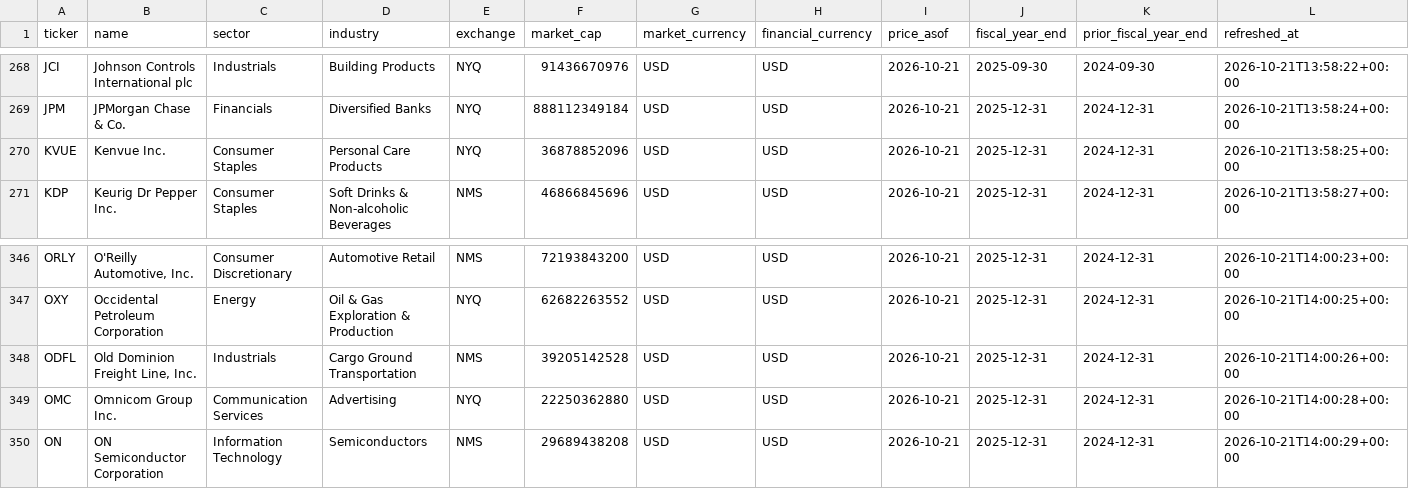
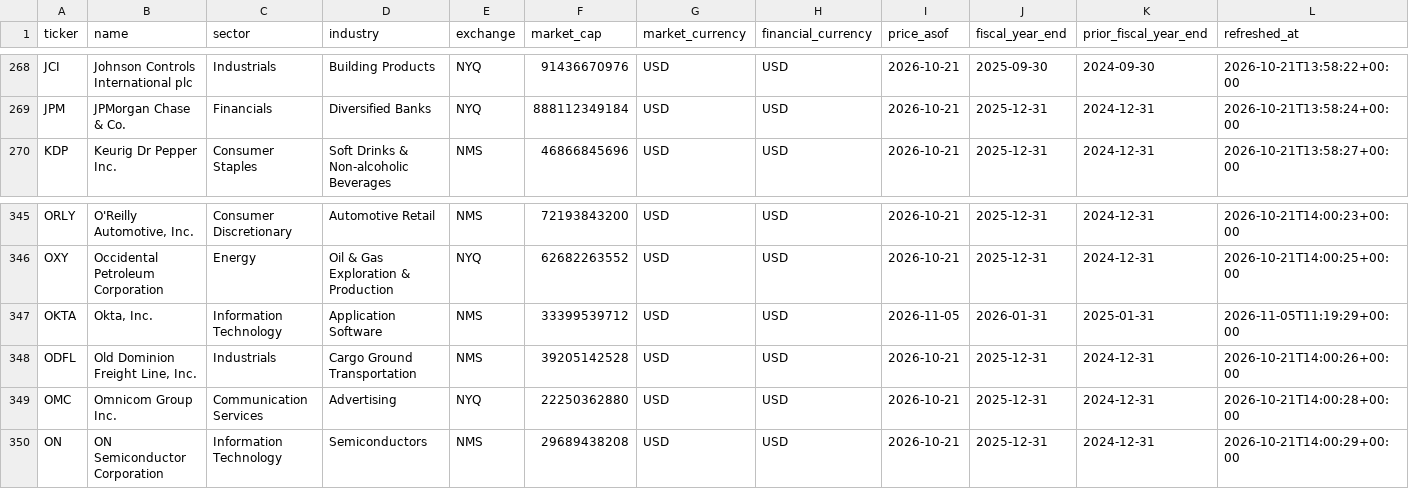
Before and after one commit to vpancholi808/financial-analysis-app, a CSV file: universe.csv, drawn as a sheet; only a part is shown, gaps mark what is left out; removed rows and columns are numbered as before the commit, all else as after; rows hold the shown columns only; the diff names each change by its address in the sheet, - before the commit and + after, or states it on an @@ line.

```diff
--- a/universe.csv
+++ b/universe.csv
-row 270: KVUE | Kenvue Inc. | Consumer Staples | Personal Care Products | NYQ | 36878852096 | USD | USD | 2026-10-21 | 2025-12-31 | 2024-12-31 | 2026-10-21T13:58:25+00:00
+row 347: OKTA | Okta, Inc. | Information Technology | Application Software | NMS | 33399539712 | USD | USD | 2026-11-05 | 2026-01-31 | 2025-01-31 | 2026-11-05T11:19:29+00:00
```
Also changed, not shown: data_quality.csv, sp500_constituents.csv, 1 other file.
